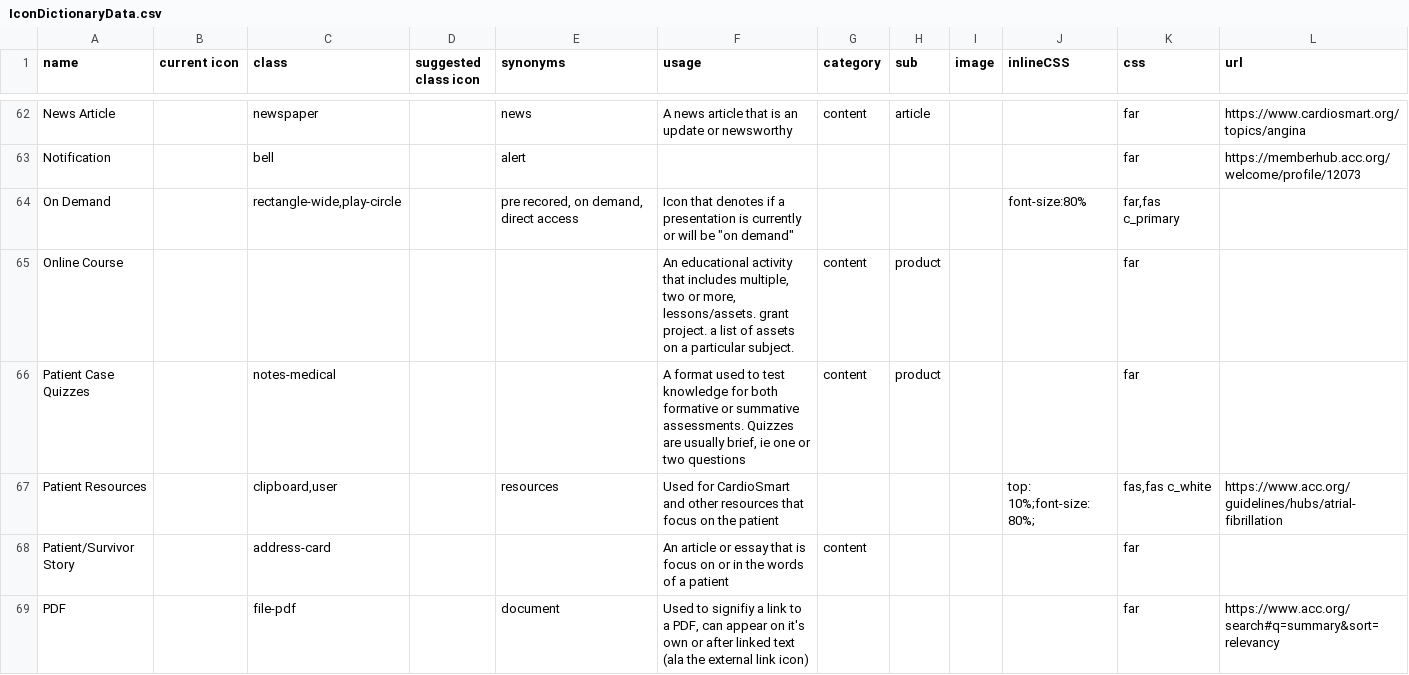
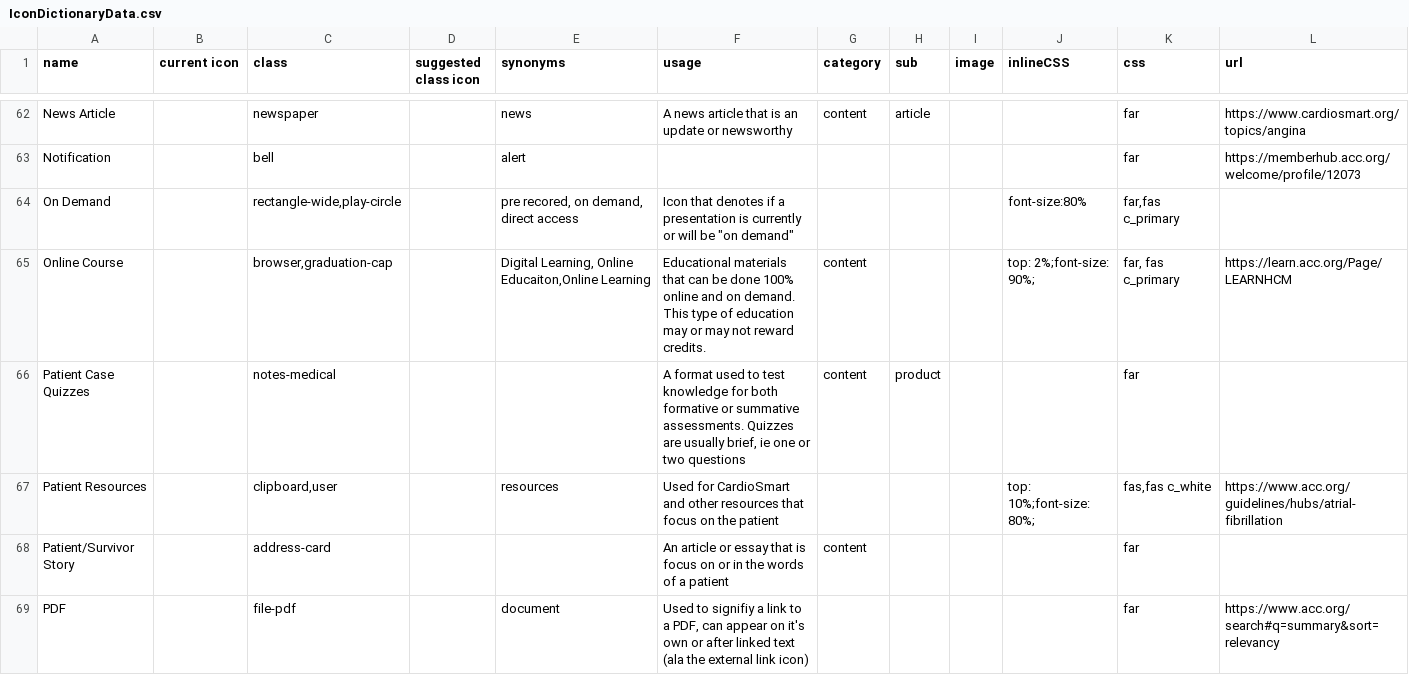
Before and after one commit to ACC-Style/IconDictionary, a CSV file: _data/IconDictionaryData.csv, drawn as a sheet; only a part is shown, gaps mark what is left out.

Commit message:
Online Course

```diff
--- a/_data/IconDictionaryData.csv
+++ b/_data/IconDictionaryData.csv
@@ -69,3 +69,3 @@ Notification,,bell,,alert,,,,,,far,https://memberhub.acc.org/welcome/profile/120
 On Demand,,"rectangle-wide,play-circle",,"pre recored, on demand, direct access","Icon that denotes if a presentation is currently or will be ""on demand""",,,,font-size:80%,"far,fas c_primary",
-Online Course,,,,,"An educational activity that includes multiple, two or more, lessons/assets. grant project. a list of assets on a particular subject.",content,product,,,far,
+Online Course,,"browser,graduation-cap",,"Digital Learning, Online Educaiton,Online Learning",Educational materials that can be done 100% online and on demand. This type of education may or may not reward credits.,content,,,top: 2%;font-size: 90%;,"far, fas c_primary",https://learn.acc.org/Page/LEARNHCM
 Patient Case Quizzes,,notes-medical,,,"A format used to test knowledge for both formative or summative assessments.  Quizzes are usually brief, ie one or two questions",content,product,,,far,
```
Also changed, not shown: 1 other file.
